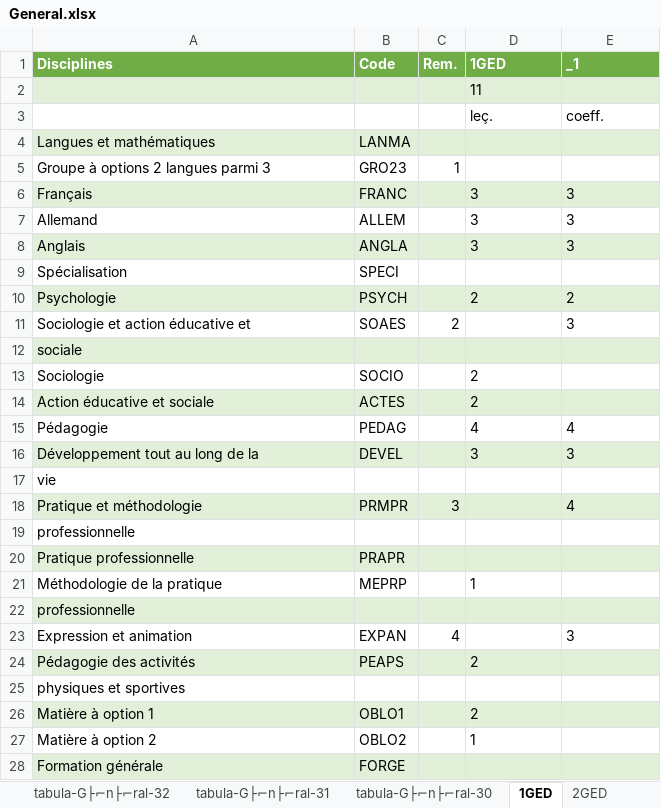
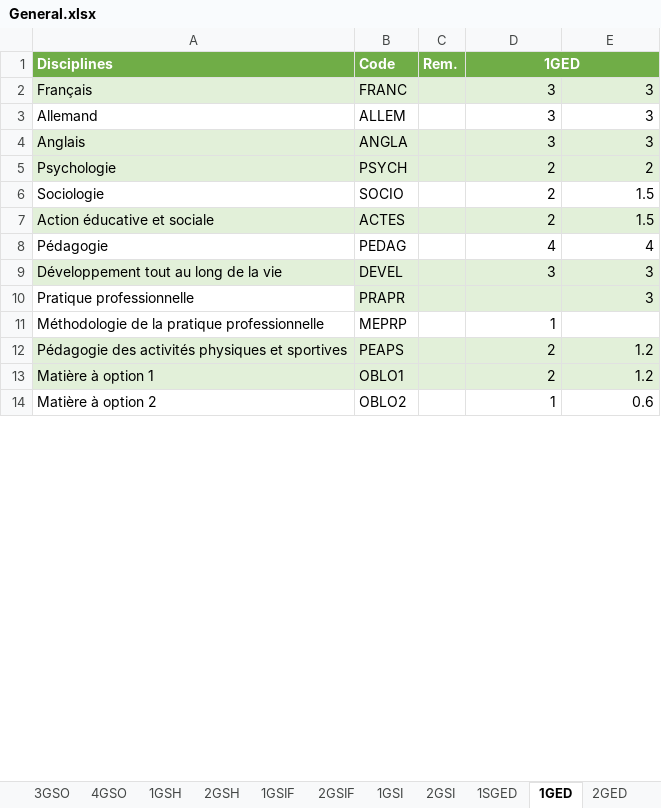
Before and after one commit to NightDreamGames/Graded, an Excel workbook: assets/class_data/General.xlsx, sheet 1GED, drawn as a sheet; only a part is shown; values as stored, in another font and other column widths than the file's, no borders; removed rows and columns are numbered as before the commit, all else as after; the diff covers the shown part only; the diff names each change by its address in the sheet, - before the commit and + after, or states it on an @@ line.

```diff
--- a/assets/class_data/General.xlsx (sheet 1GED)
+++ b/assets/class_data/General.xlsx (sheet 1GED)
-sheet tab: tabula-G├⌐n├⌐ral-32
+sheet tab: 2GSI
-sheet tab: tabula-G├⌐n├⌐ral-30
+sheet tab: 1SGED
-sheet tab: tabula-G├⌐n├⌐ral-31
+sheet tab: 3GSO
+sheet tab: 1GSH
+sheet tab: 1GSIF
+sheet tab: 1GSI
-D1 alignment: left
+D1 alignment: center
+D1:E1 merged
-E1: _1
+E1: (empty)
-row 2:  |  |  | 11
-row 3:  |  |  | leç. | coeff.
-row 4: Langues et mathématiques | LANMA
-row 5: Groupe à options 2 langues parmi 3 | GRO23 | 1
-D2:E4 alignment: left
+D2:E4 alignment: right
-row 9: Spécialisation | SPECI
-D5:E5 alignment: left
+D5:E5 alignment: right
-row 11: Sociologie et action éducative et | SOAES | 2 |  | 3
-row 12: sociale
-D6:D7 alignment: left
+D6:D7 alignment: right
-E6:E7: (empty)
+E6:E7: 1.5
-D8:E9 alignment: left
+D8:E9 alignment: right
-A9 (Disciplines): Développement tout au long de la
+A9 (Disciplines): Développement tout au long de la vie
-row 17: vie
-row 18: Pratique et méthodologie | PRMPR | 3 |  | 4
-row 19: professionnelle
-A10 fill: #E2F0D9
+A10 fill: none
-E10: (empty)
+E10: 3
-A11 (Disciplines): Méthodologie de la pratique
+A11 (Disciplines): Méthodologie de la pratique professionnelle
-D11 alignment: left
+D11 alignment: right
-row 22: professionnelle
-row 23: Expression et animation | EXPAN | 4 |  | 3
-A12 (Disciplines): Pédagogie des activités
+A12 (Disciplines): Pédagogie des activités physiques et sportives
-D12 alignment: left
+D12 alignment: right
-E12: (empty)
+E12: 1.2
-row 25: physiques et sportives
-D13:D14 alignment: left
+D13:D14 alignment: right
-E13: (empty)
+E13: 1.2
-E14: (empty)
+E14: 0.6
-row 28: Formation générale | FORGE
```
Also changed, not shown: 2 removed rows, 1 edited cell and cell formats elsewhere in this sheet, sheet 4GSO, sheet 1SGED, sheet 4GA3D, sheet 2GSH, sheet 2GSI, sheet 2GSIF, other sheet tabs.
